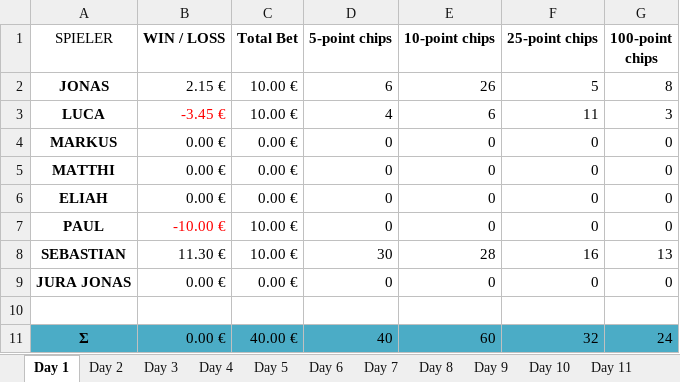
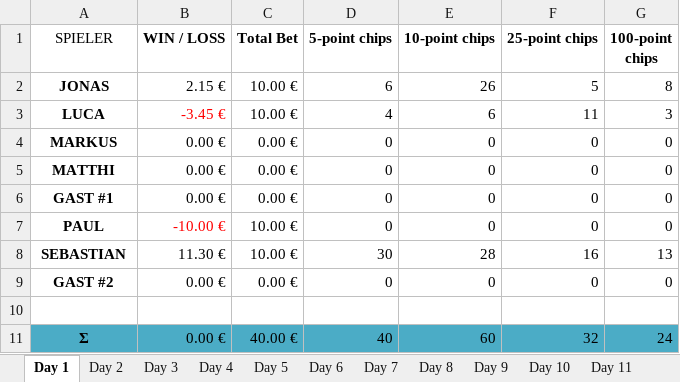
Before and after one commit to blkluv/Spade, an Excel workbook: Poker_Chip_Tracker.xlsx, sheet Day 1, drawn as a sheet; values as stored, in another font and other column widths than the file's, no borders; table styles not drawn; the diff names each change by its address in the sheet, - before the commit and + after, or states it on an @@ line.

```diff
--- a/Poker_Chip_Tracker.xlsx (sheet Day 1)
+++ b/Poker_Chip_Tracker.xlsx (sheet Day 1)
-A6 (SPIELER): ELIAH
+A6 (SPIELER): GAST #1
-A9 (SPIELER): JURA JONAS
+A9 (SPIELER): GAST #2
```
Also changed, not shown: sheet Overview, sheet Day 16, sheet Day 2, sheet Day 4, sheet Day 5, sheet Day 3, 15 more sheets, formulas that keep their value, charts or pictures, 4 other files.
